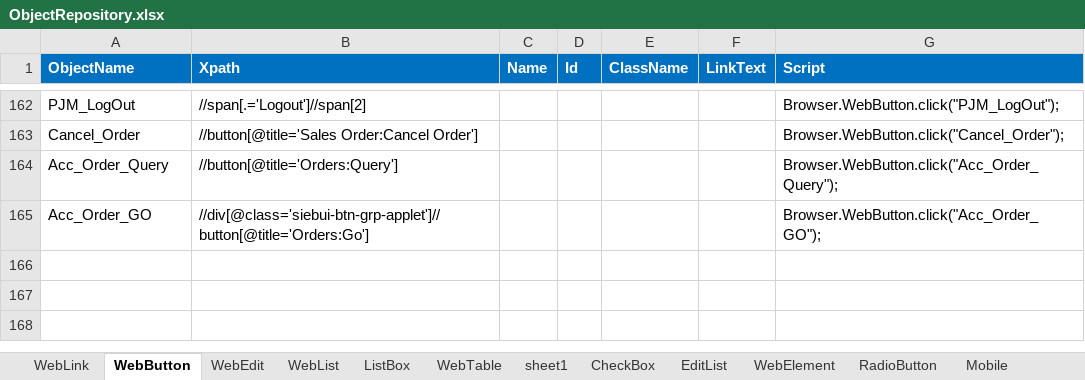
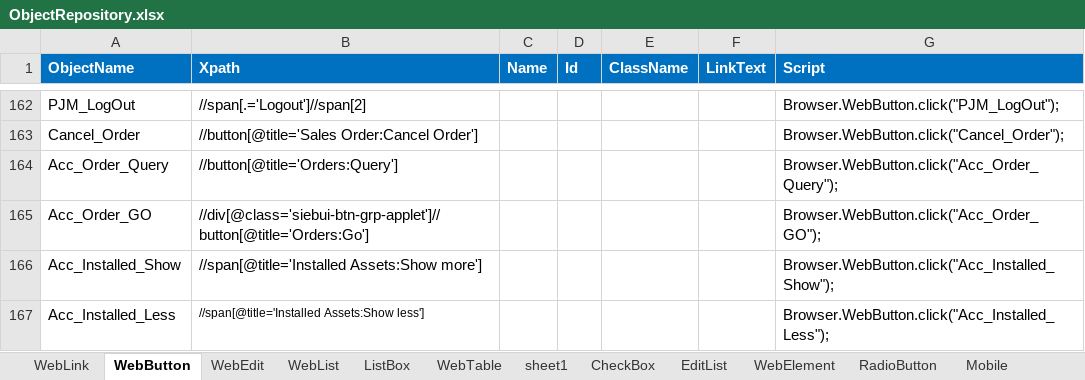
Before and after one commit to imran0404y/VFQA_Parallel, an Excel workbook: Framework/Storage/ObjectRepository.xlsx, sheet WebButton, drawn as a sheet; only a part is shown, gaps mark what is left out; values as stored, in another font and other column widths than the file's, no borders; conditional formats not drawn; the diff names each change by its address in the sheet, - before the commit and + after, or states it on an @@ line.

```diff
--- a/Framework/Storage/ObjectRepository.xlsx (sheet WebButton)
+++ b/Framework/Storage/ObjectRepository.xlsx (sheet WebButton)
+row 166: Acc_Installed_Show | //span[@title='Installed Assets:Show more'] |  |  |  |  | Browser.WebButton.click("Acc_Installed_Show");
+row 167: Acc_Installed_Less | //span[@title='Installed Assets:Show less'] |  |  |  |  | Browser.WebButton.click("Acc_Installed_Less");
```
Also changed, not shown: 1 other file.
